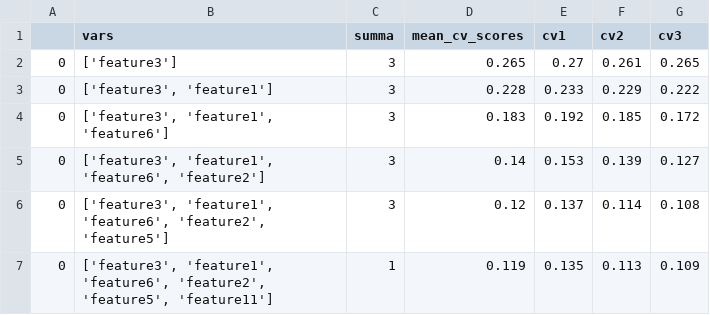
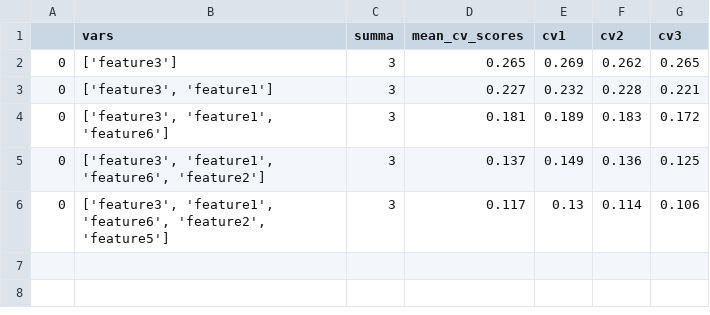
Before and after one commit to VityaShevcov/pearl_one, a CSV file: df_meta_info_updated_model.csv, drawn as a sheet.

```diff
--- a/df_meta_info_updated_model.csv
+++ b/df_meta_info_updated_model.csv
@@ -1,7 +1,6 @@
 ,vars,summa,mean_cv_scores,cv1,cv2,cv3
-0,['feature3'],3,0.265,0.27,0.261,0.265
-0,"['feature3', 'feature1']",3,0.228,0.233,0.229,0.222
-0,"['feature3', 'feature1', 'feature6']",3,0.183,0.192,0.185,0.172
-0,"['feature3', 'feature1', 'feature6', 'feature2']",3,0.14,0.153,0.139,0.127
-0,"['feature3', 'feature1', 'feature6', 'feature2', 'feature5']",3,0.12,0.137,0.114,0.108
-0,"['feature3', 'feature1', 'feature6', 'feature2', 'feature5', 'feature11']",1,0.119,0.135,0.113,0.109
+0,['feature3'],3,0.265,0.269,0.262,0.265
+0,"['feature3', 'feature1']",3,0.227,0.232,0.228,0.221
+0,"['feature3', 'feature1', 'feature6']",3,0.181,0.189,0.183,0.172
+0,"['feature3', 'feature1', 'feature6', 'feature2']",3,0.137,0.149,0.136,0.125
+0,"['feature3', 'feature1', 'feature6', 'feature2', 'feature5']",3,0.117,0.13,0.114,0.106
```
Also changed, not shown: dd.csv, meta_info.csv, 3 other files.
